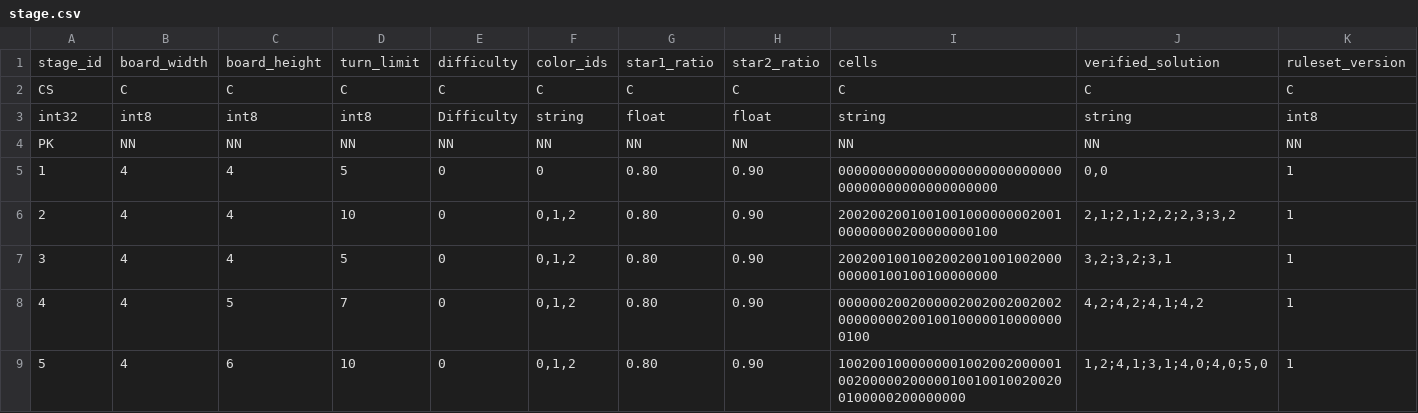
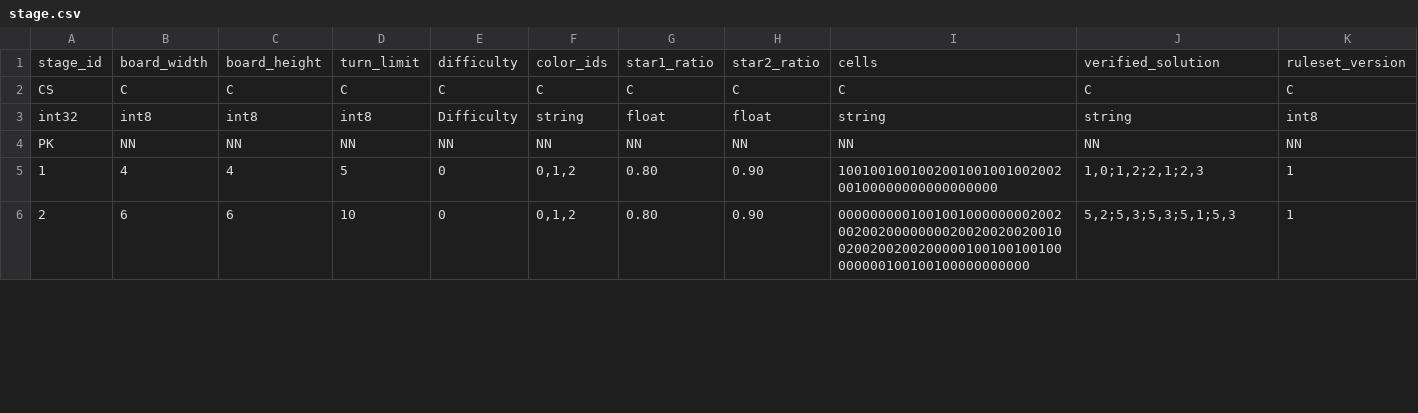
Before and after one commit to madalang-games/project-flood, a CSV file: shared/datas/stage/stage.csv, drawn as a sheet; only a part is shown; removed rows and columns are numbered as before the commit, all else as after; the diff covers the shown part only; the diff names each change by its address in the sheet, - before the commit and + after, or states it on an @@ line.

```diff
--- a/shared/datas/stage/stage.csv
+++ b/shared/datas/stage/stage.csv
-row 5: 1 | 4 | 4 | 5 | 0 | 0 | 0.80 | 0.90 | 000000000000000000000000000000000000000000000000 | 0,0 | 1
-row 6: 2 | 4 | 4 | 10 | 0 | 0,1,2 | 0.80 | 0.90 | 200200200100100100000000200100000000200000000100 | 2,1;2,1;2,2;2,3;3,2 | 1
@@ column A renumbered between rows 5 and 6 @@
-I5: 200200100100200200100100200000000100100100000000
+I5: 100100100100200100100100200200100000000000000000
-J5: 3,2;3,2;3,1
+J5: 1,0;1,2;2,1;2,3
-row 8: 4 | 4 | 5 | 7 | 0 | 0,1,2 | 0.80 | 0.90 | 000000200200000200200200200200000000200100100000100000000100 | 4,2;4,2;4,1;4,2 | 1
-B6: 4
+B6: 6
-I6: 100200100000000100200200000100200000200000100100100200200100000200000000
+I6: 000000000100100100000000200200200200000000200200200200100200200200200000100100100100000000100100100000000000
-J6: 1,2;4,1;3,1;4,0;4,0;5,0
+J6: 5,2;5,3;5,3;5,1;5,3
```
Also changed, not shown: 5 added rows elsewhere in this file, client/project-flood/Assets/Resources/Data/stage/stage.csv, 4 other files.
